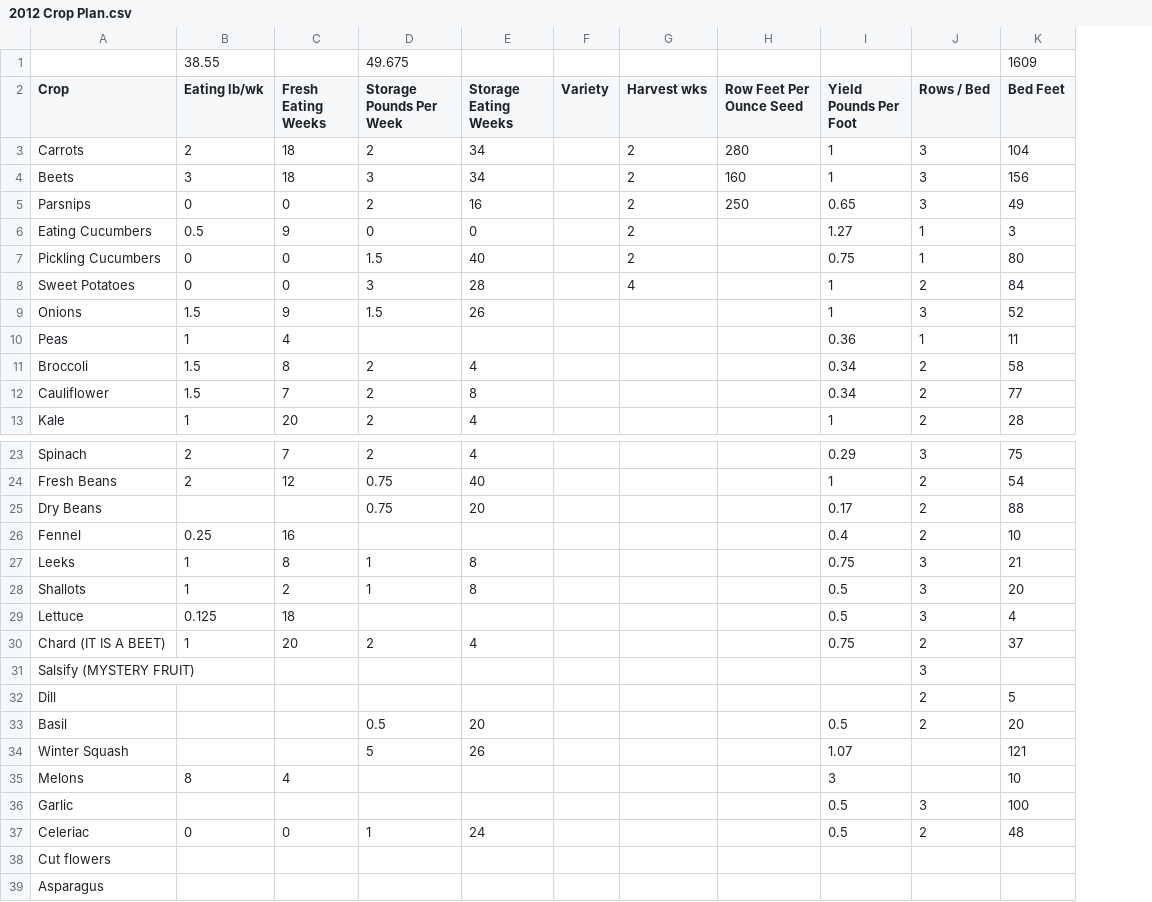
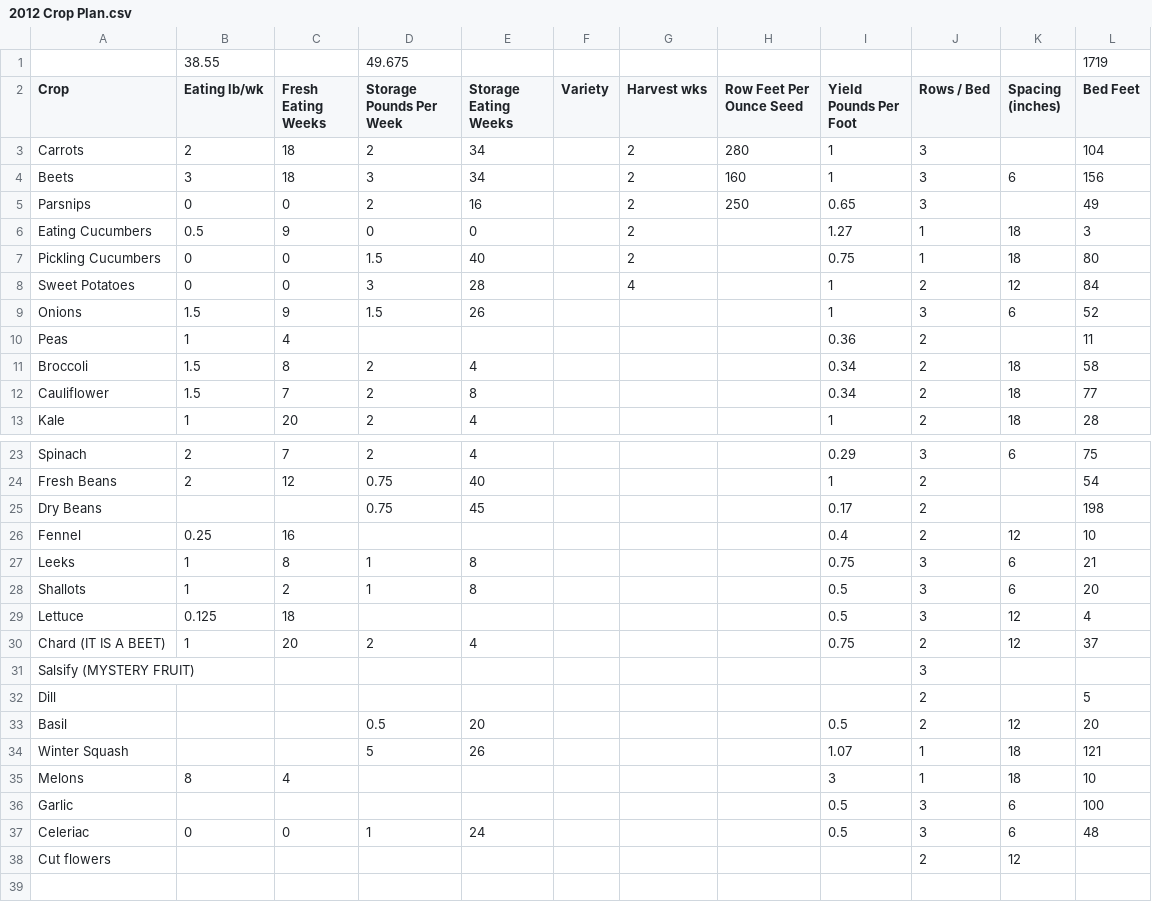
Before and after one commit to exarkun/farmplan, a CSV file: 2012 Crop Plan.csv, drawn as a sheet; only a part is shown, gaps mark what is left out; removed rows and columns are numbered as before the commit, all else as after; the diff names each change by its address in the sheet, - before the commit and + after, or states it on an @@ line.

```diff
--- a/2012 Crop Plan.csv
+++ b/2012 Crop Plan.csv
+column K (Spacing (inches)), rows 4-13: 6 |  | 18 | 18 | 12 | 6 |  | 18 | 18 | 18; rows 23-38: 6 |  |  | 12 | 6 | 6 | 12 | 12 |  |  | 12 | 18 | 18 | 6 | 6 | 12
-L1 (Bed Feet): 1609
+L1 (Bed Feet): 1719
-J10 (Rows / Bed): 1
+J10 (Rows / Bed): 2
-E25 (Storage Eating Weeks): 20
+E25 (Storage Eating Weeks): 45
-L25 (Bed Feet): 88
+L25 (Bed Feet): 198
-J34:J35 (Rows / Bed): (empty)
+J34:J35 (Rows / Bed): 1
-J37 (Rows / Bed): 2
+J37 (Rows / Bed): 3
-J38 (Rows / Bed): (empty)
+J38 (Rows / Bed): 2
-row 39: Asparagus
```
Also changed, not shown: 2012 Crop Plan - Varieties.csv, 2 other files.
